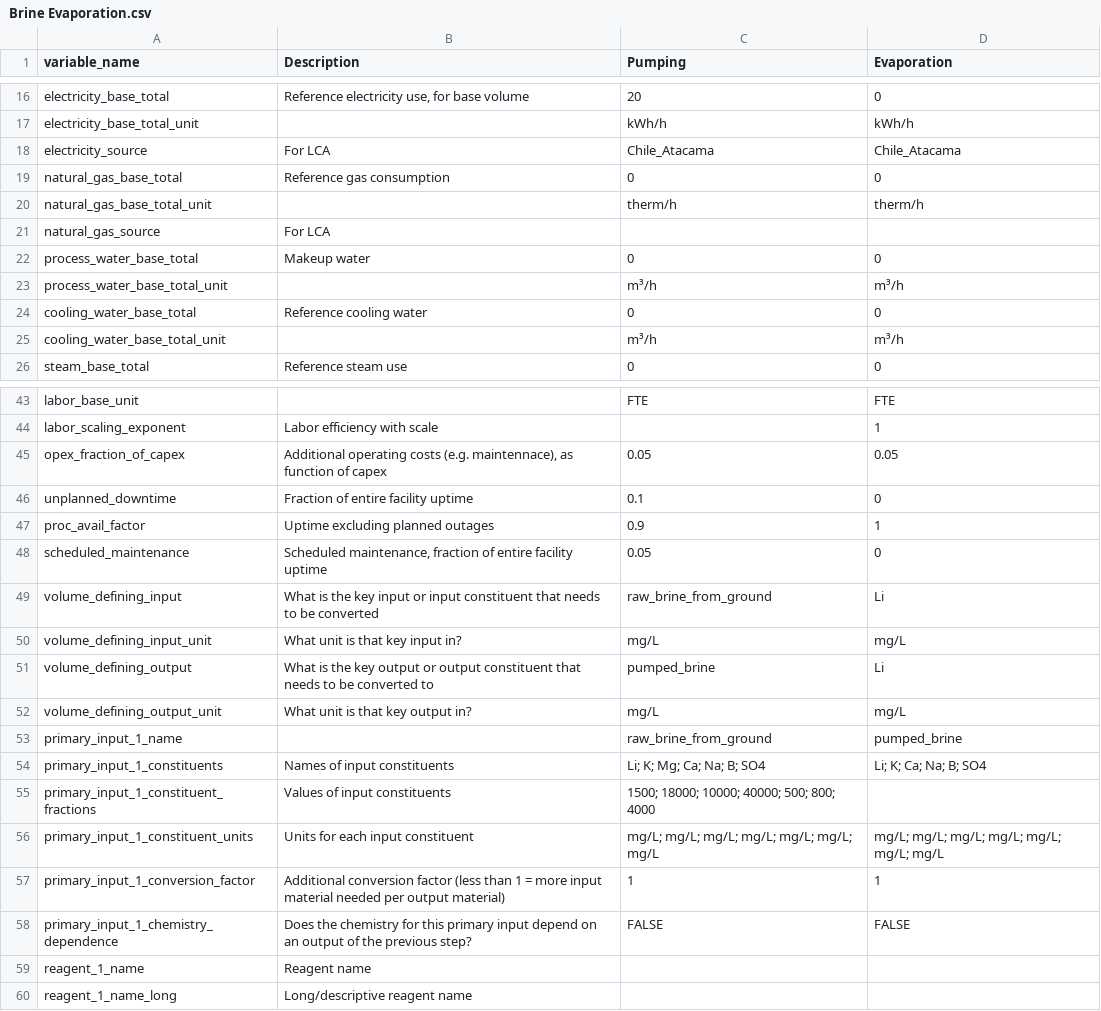
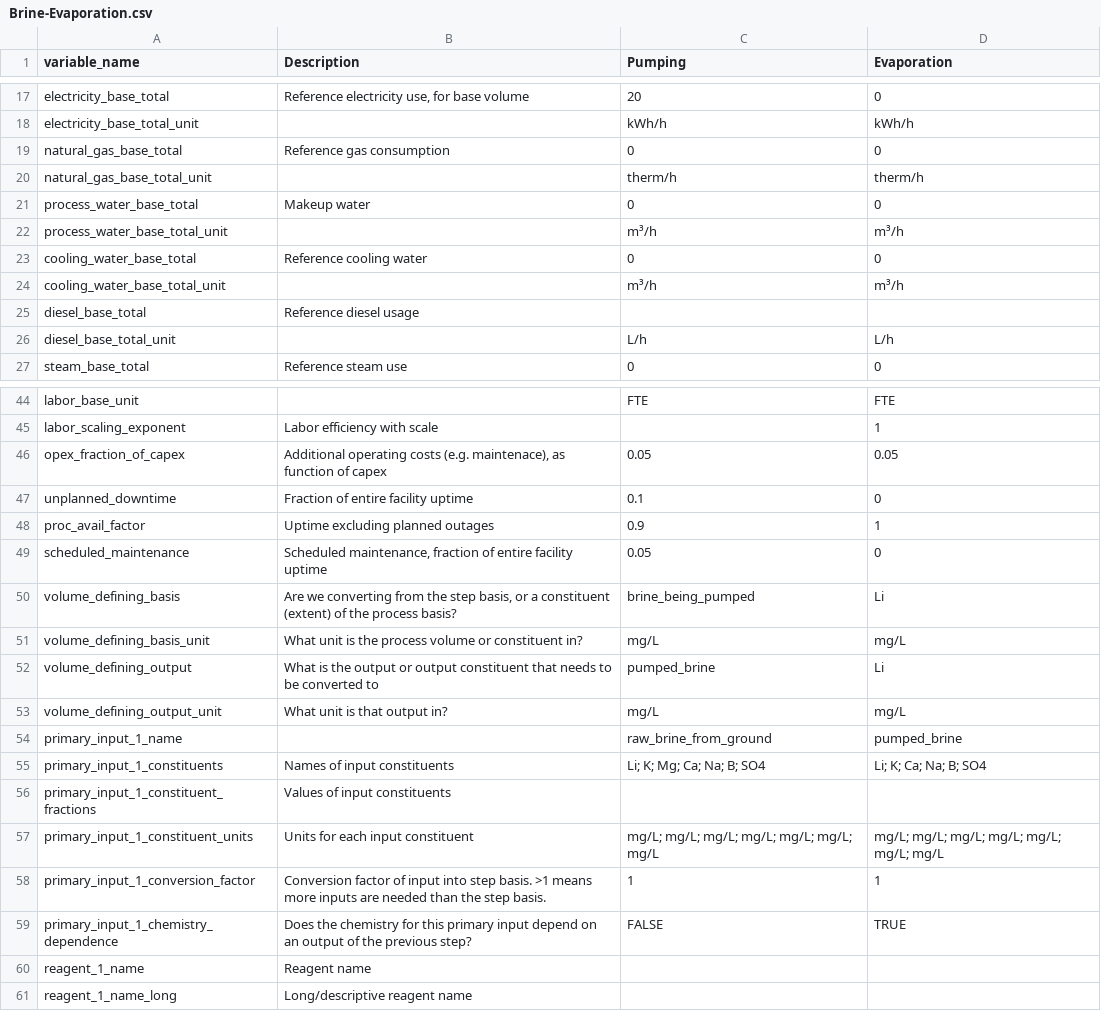
Before and after one commit to acheng98/Lithium-Interventions, a CSV file: Processing Models/data/Brine-Evaporation.csv (was Processing Models/data/Brine Evaporation.csv), drawn as a sheet; only a part is shown, gaps mark what is left out; the diff covers the shown part only.

```diff
--- a/Processing Models/data/Brine Evaporation.csv
+++ b/Processing Models/data/Brine-Evaporation.csv
@@ -17,6 +18,4 @@ electricity_base_total,"Reference electricity use, for base volume",20,0
 electricity_base_total_unit,,kWh/h,kWh/h
-electricity_source,For LCA,Chile_Atacama,Chile_Atacama
 natural_gas_base_total,Reference gas consumption,0,0
 natural_gas_base_total_unit,,therm/h,therm/h
-natural_gas_source,For LCA,,
 process_water_base_total,Makeup water,0,0
@@ -25,2 +24,4 @@ cooling_water_base_total,Reference cooling water,0,0
 cooling_water_base_total_unit,,m³/h,m³/h
+diesel_base_total,Reference diesel usage,,
+diesel_base_total_unit,,L/h,L/h
 steam_base_total,Reference steam use,0,0
@@ -44,3 +45,3 @@ labor_base_unit,,FTE,FTE
 labor_scaling_exponent,Labor efficiency with scale,,1
-opex_fraction_of_capex,"Additional operating costs (e.g. maintennace), as function of capex",0.05,0.05
+opex_fraction_of_capex,"Additional operating costs (e.g. maintenace), as function of capex",0.05,0.05
 unplanned_downtime,Fraction of entire facility uptime,0.1,0
@@ -48,12 +49,12 @@ proc_avail_factor,Uptime excluding planned outages,0.9,1
 scheduled_maintenance,"Scheduled maintenance, fraction of entire facility uptime",0.05,0
-volume_defining_input,What is the key input or input constituent that needs to be converted,raw_brine_from_ground,Li
-volume_defining_input_unit,What unit is that key input in?,mg/L,mg/L
-volume_defining_output,What is the key output or output constituent that needs to be converted to,pumped_brine,Li
-volume_defining_output_unit,What unit is that key output in?,mg/L,mg/L
+volume_defining_basis,"Are we converting from the step basis, or a constituent (extent) of the process basis?",brine_being_pumped,Li
+volume_defining_basis_unit,What unit is the process volume or constituent in?,mg/L,mg/L
+volume_defining_output,What is the output or output constituent that needs to be converted to,pumped_brine,Li
+volume_defining_output_unit,What unit is that output in?,mg/L,mg/L
 primary_input_1_name,,raw_brine_from_ground,pumped_brine
 primary_input_1_constituents,Names of input constituents,Li; K; Mg; Ca; Na; B; SO4,Li; K; Ca; Na; B; SO4
-primary_input_1_constituent_fractions,Values of input constituents,1500; 18000; 10000; 40000; 500; 800; 4000,
+primary_input_1_constituent_fractions,Values of input constituents,,
 primary_input_1_constituent_units,Units for each input constituent,mg/L; mg/L; mg/L; mg/L; mg/L; mg/L; mg/L,mg/L; mg/L; mg/L; mg/L; mg/L; mg/L; mg/L
-primary_input_1_conversion_factor,Additional conversion factor (less than 1 = more input material needed per output material),1,1
-primary_input_1_chemistry_dependence,Does the chemistry for this primary input depend on an output of the previous step? ,FALSE,FALSE
+primary_input_1_conversion_factor,Conversion factor of input into step basis. >1 means more inputs are needed than the step basis.,1,1
+primary_input_1_chemistry_dependence,Does the chemistry for this primary input depend on an output of the previous step? ,FALSE,TRUE
 reagent_1_name,Reagent name,,
```
Also changed, not shown: 3 added rows and 2 edited cells elsewhere in this file, Processing Models/data/Brine-Solvent Extraction-Boron.csv, Processing Models/data/Locational Data.csv, 11 other files.
